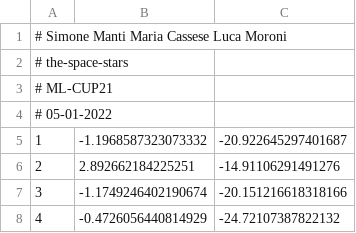
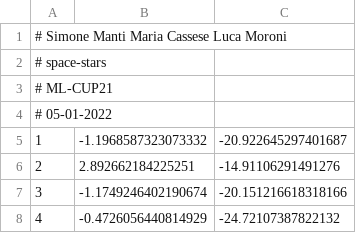
Before and after one commit to Andrew-Wyn/ML21_NN_experiments, a CSV file: space-stars_ML-CUP21-TS.csv, drawn as a sheet; only a part is shown.

Commit message:
solved typos

```diff
--- a/space-stars_ML-CUP21-TS.csv
+++ b/space-stars_ML-CUP21-TS.csv
@@ -1,3 +1,3 @@
 # Simone Manti  Maria Cassese  Luca Moroni
-# the-space-stars
+# space-stars
 # ML-CUP21
```
Also changed, not shown: 1 other file.
